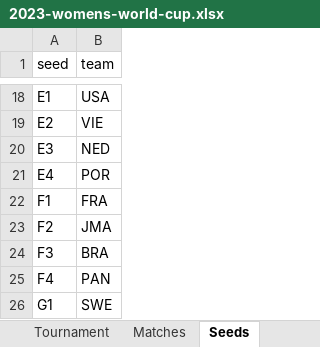
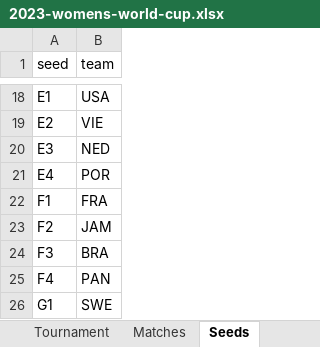
Before and after one commit to bruceoberg/soccer-tourney-poster, an Excel workbook: tournaments/2023-womens-world-cup.xlsx, sheet Seeds, drawn as a sheet; only a part is shown, gaps mark what is left out; values as stored, in another font and other column widths than the file's, no borders; table styles not drawn; the diff names each change by its address in the sheet, - before the commit and + after, or states it on an @@ line.

Commit message:
jamaica is JAM

```diff
--- a/tournaments/2023-womens-world-cup.xlsx (sheet Seeds)
+++ b/tournaments/2023-womens-world-cup.xlsx (sheet Seeds)
-B23 (team): JMA
+B23 (team): JAM
```
